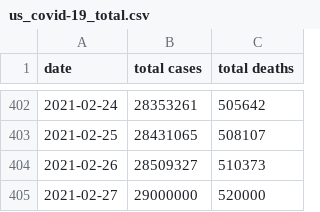
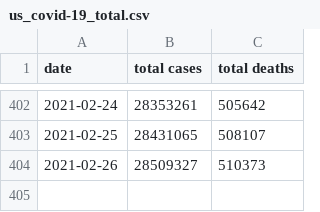
Before and after one commit to Aloereed/covid-19-data, a CSV file: data/us_covid-19_total.csv, drawn as a sheet; only a part is shown, gaps mark what is left out; the diff names each change by its address in the sheet, - before the commit and + after, or states it on an @@ line.

Commit message:
Updating data.

```diff
--- a/data/us_covid-19_total.csv
+++ b/data/us_covid-19_total.csv
-row 405: 2021-02-27 | 29000000 | 520000
```
Also changed, not shown: 1 other file.
